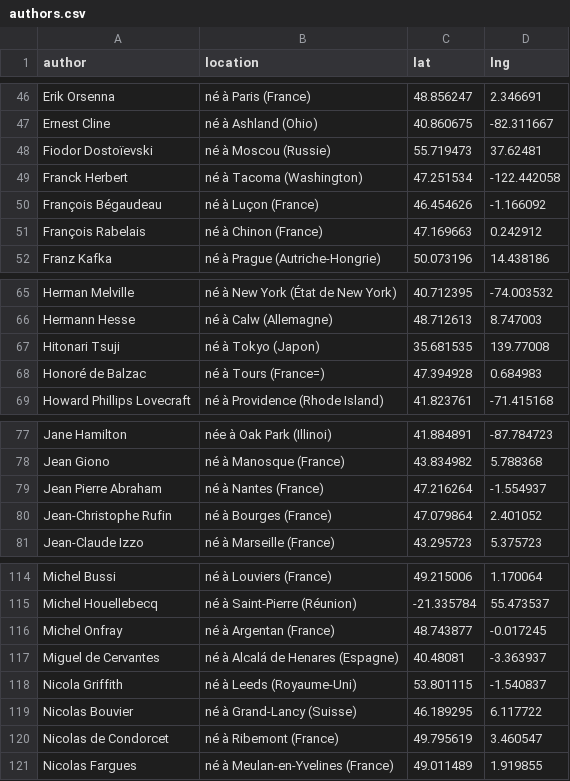
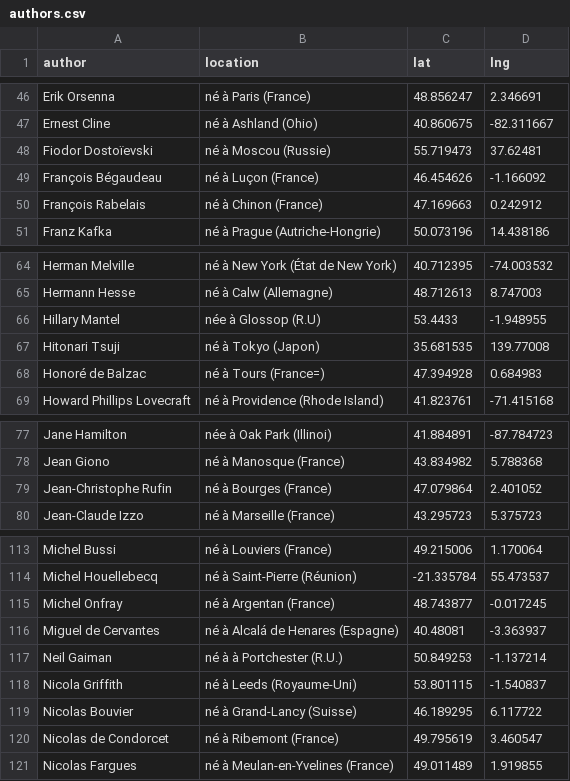
Before and after one commit to neocarto/mapquote, a CSV file: data/authors.csv, drawn as a sheet; only a part is shown, gaps mark what is left out.

```diff
--- a/data/authors.csv
+++ b/data/authors.csv
@@ -48,3 +48,2 @@
 "Fiodor Dostoïevski","né à Moscou (Russie)",55.719473,37.62481
-"Franck Herbert","né à Tacoma (Washington)",47.251534,-122.442058
 "François Bégaudeau","né à Luçon (France)",46.454626,-1.166092
@@ -66,2 +65,3 @@
 "Hermann Hesse","né à Calw (Allemagne)",48.712613,8.747003
+"Hillary Mantel","née à Glossop (R.U)",53.4433,-1.948955
 "Hitonari Tsuji","né à Tokyo (Japon)",35.681535,139.77008
@@ -78,3 +78,2 @@
 "Jean Giono","né à Manosque (France)",43.834982,5.788368
-"Jean Pierre Abraham"," né à Nantes (France)",47.216264,-1.554937
 "Jean-Christophe Rufin","né à Bourges (France)",47.079864,2.401052
@@ -117,2 +116,3 @@
 "Miguel de Cervantes","né à Alcalá de Henares (Espagne)",40.48081,-3.363937
+"Neil Gaiman","né à à Portchester (R.U.)",50.849253,-1.137214
 "Nicola Griffith","né à Leeds (Royaume-Uni)",53.801115,-1.540837
```
Also changed, not shown: data/contributors.csv, data/quotes.csv, 3 other files.
